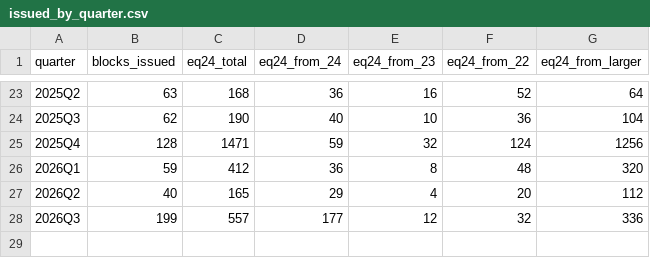
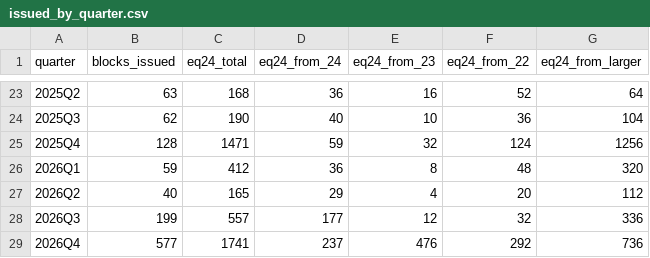
Before and after one commit to lanrat/ARIN-IPv4-Waitlist-Tracking, a CSV file: docs/issued_by_quarter.csv, drawn as a sheet; only a part is shown, gaps mark what is left out; the diff names each change by its address in the sheet, - before the commit and + after, or states it on an @@ line.

```diff
--- a/docs/issued_by_quarter.csv
+++ b/docs/issued_by_quarter.csv
+row 29: 2026Q4 | 577 | 1741 | 237 | 476 | 292 | 736
```
Also changed, not shown: docs/fills_by_batch.csv, docs/waitlist_data.csv, 3 other files.
